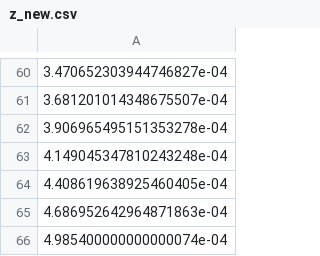
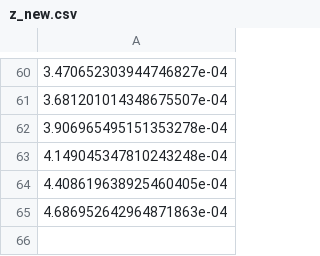
Before and after one commit to LirazDvorkind/SELE_Regularization, a CSV file: results/raw/z_new.csv, drawn as a sheet; only a part is shown, gaps mark what is left out.

```diff
--- a/results/raw/z_new.csv
+++ b/results/raw/z_new.csv
@@ -65,2 +65 @@
 4.686952642964871863e-04
-4.985400000000000074e-04
```
Also changed, not shown: results/raw/dz_new.csv, 7 other files.
